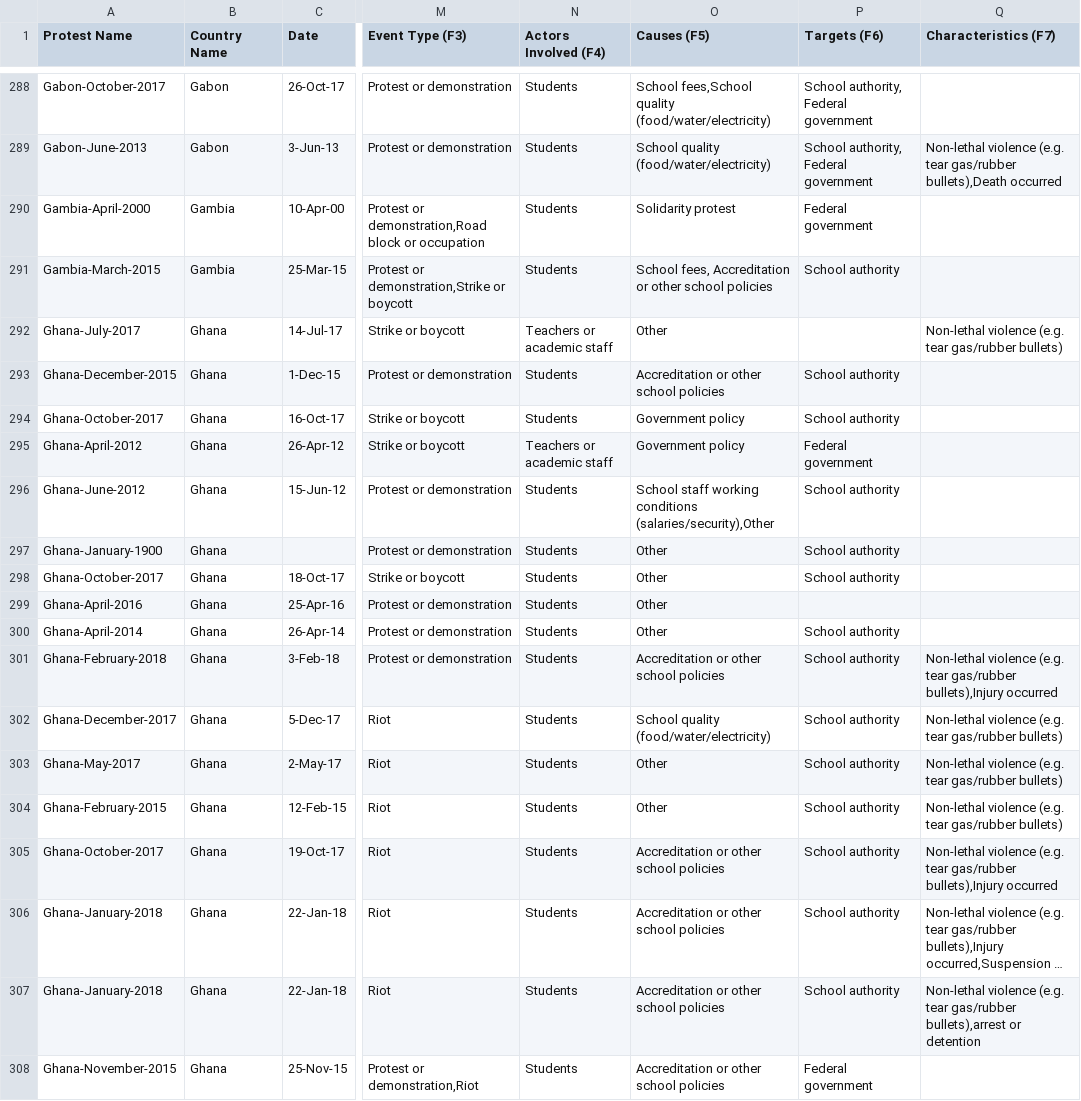
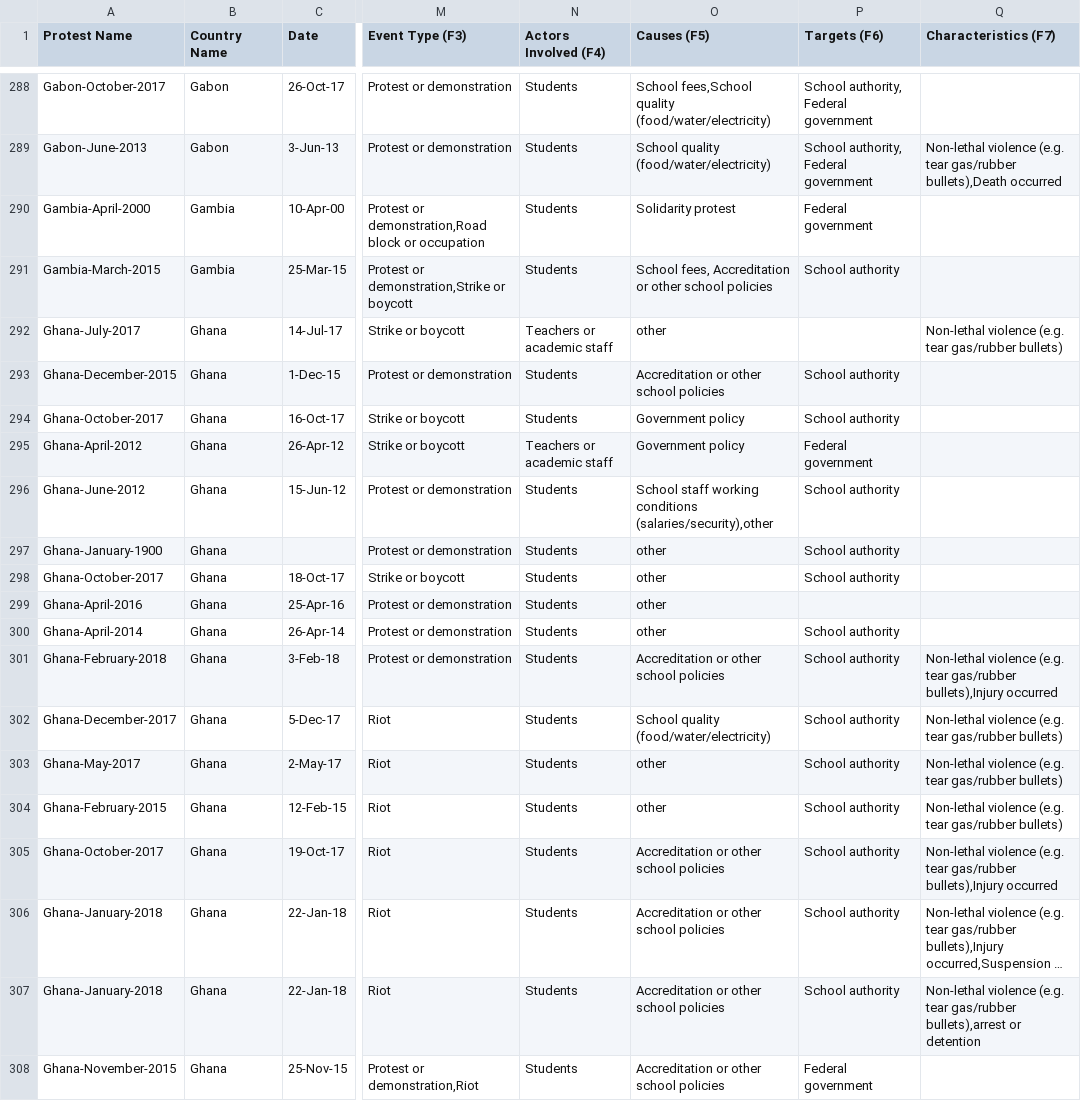
Before and after one commit to chradil/spa, a CSV file: data_to_map/data/protests.csv, drawn as a sheet; only a part is shown, gaps mark what is left out; long unchanged cells end in …; the diff covers the shown part only; the diff names each change by its address in the sheet, - before the commit and + after, or states it on an @@ line.

```diff
--- a/data_to_map/data/protests.csv
+++ b/data_to_map/data/protests.csv
-O292 (Causes (F5)): Other
+O292 (Causes (F5)): other
-O296 (Causes (F5)): …working conditions (salaries/security),Other
+O296 (Causes (F5)): …working conditions (salaries/security),other
-O297:O300 (Causes (F5)): Other
+O297:O300 (Causes (F5)): other
-O303:O304 (Causes (F5)): Other
+O303:O304 (Causes (F5)): other
```
Also changed, not shown: 184 edited cells elsewhere in this file, 6 other files.
